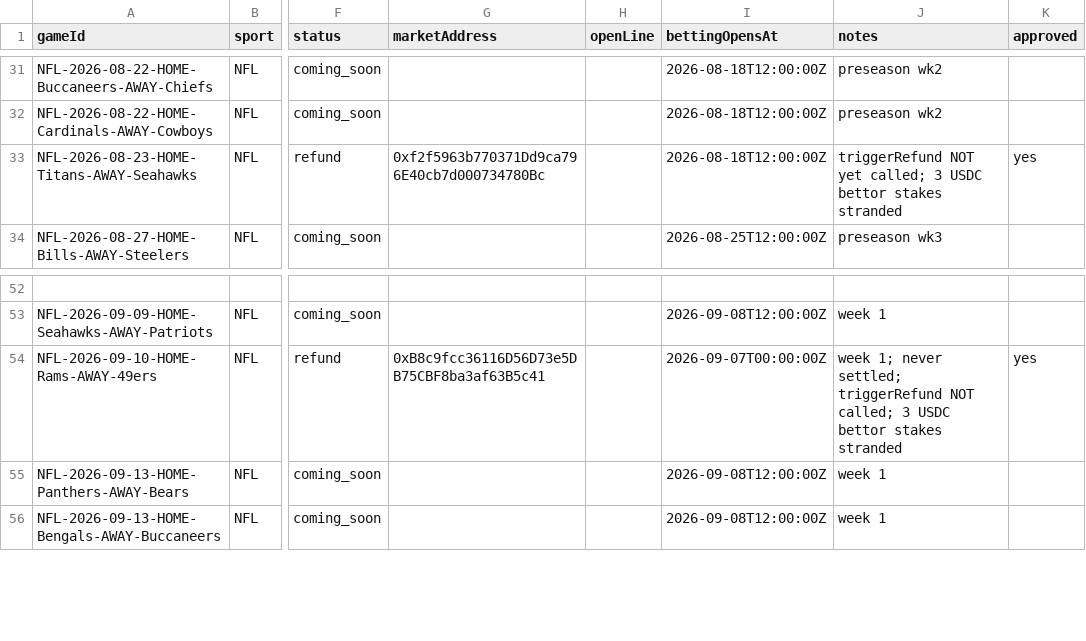
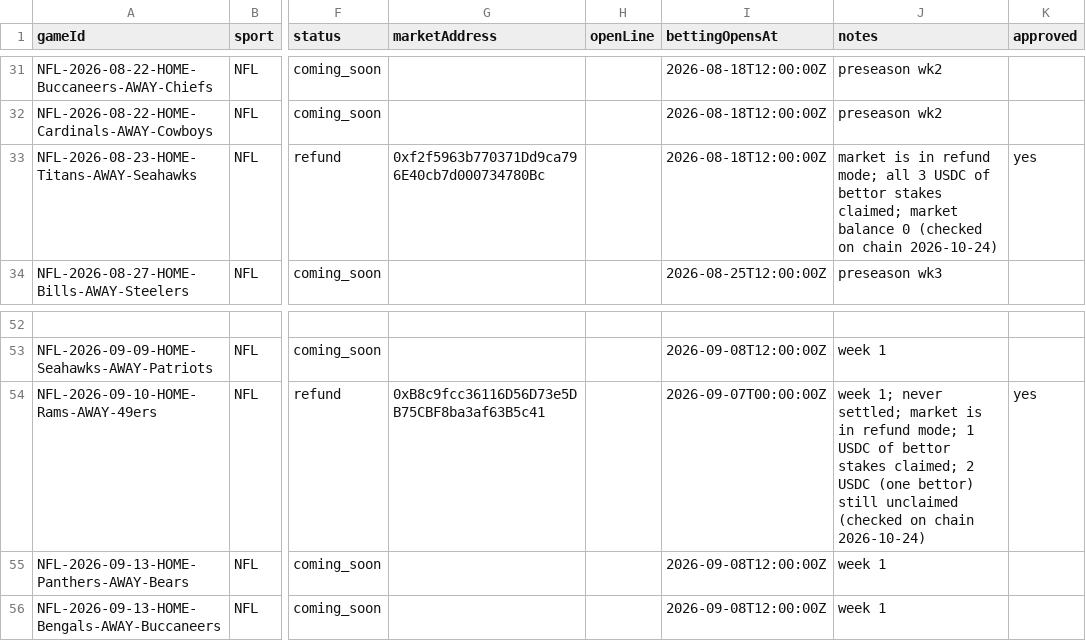
Before and after one commit to EvenStevenBet/even-steven, a CSV file: data/markets.csv, drawn as a sheet; only a part is shown, gaps mark what is left out; the diff names each change by its address in the sheet, - before the commit and + after, or states it on an @@ line.

Commit message:
markets: Titans-Seahawks and Rams-49ers notes match the chain (refund mode; claimed and unclaimed stakes)

```diff
--- a/data/markets.csv
+++ b/data/markets.csv
-J33 (notes): triggerRefund NOT yet called; 3 USDC bettor stakes stranded
+J33 (notes): market is in refund mode; all 3 USDC of bettor stakes claimed; market balance 0 (checked on chain 2026-10-24)
-J54 (notes): …never settled; triggerRefund NOT called; 3 USDC bettor stakes stranded
+J54 (notes): …never settled; market is in refund mode; 1 USDC of bettor stakes claimed; 2 USDC (one bettor) still unclaimed (checked on chain 2026-10-24)
```
